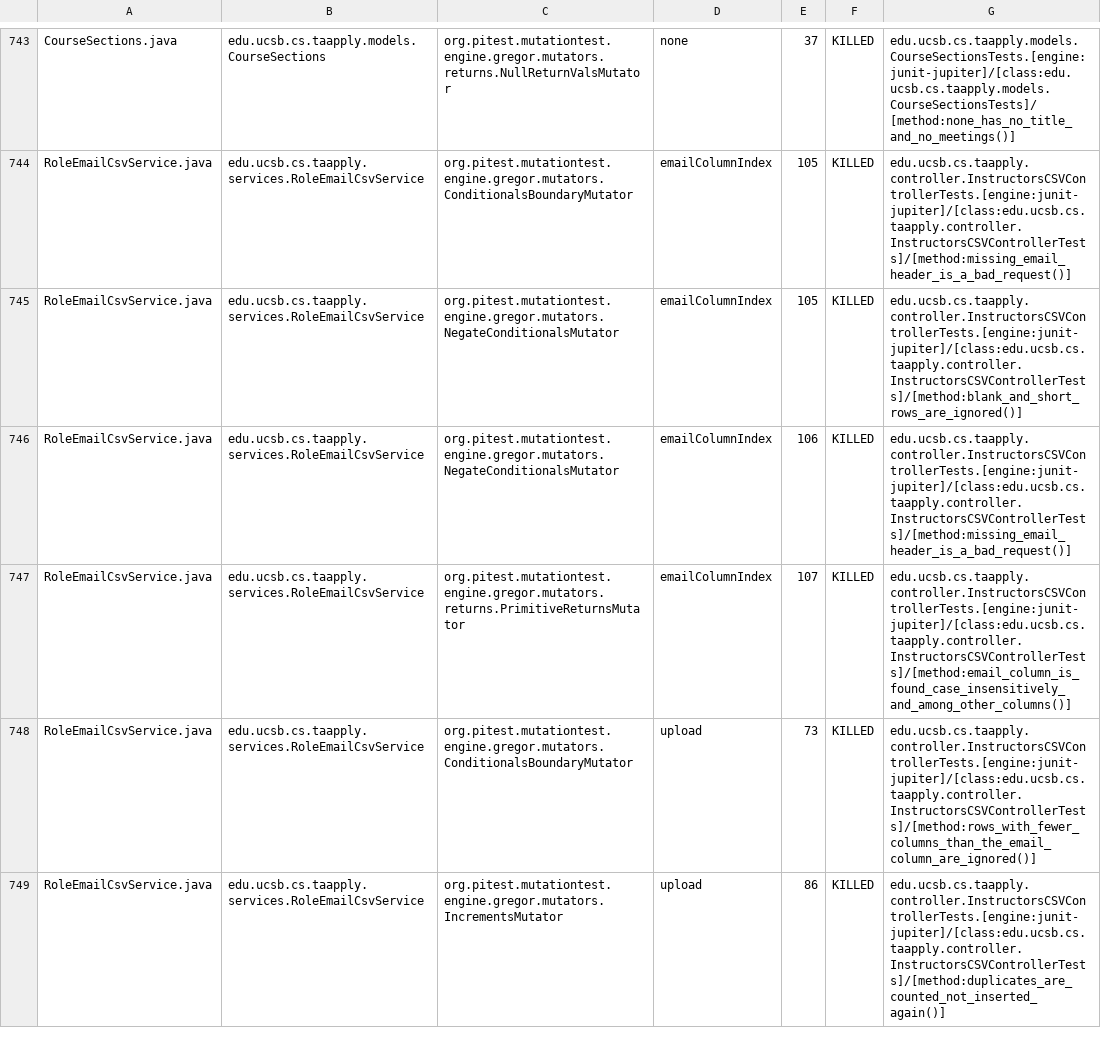
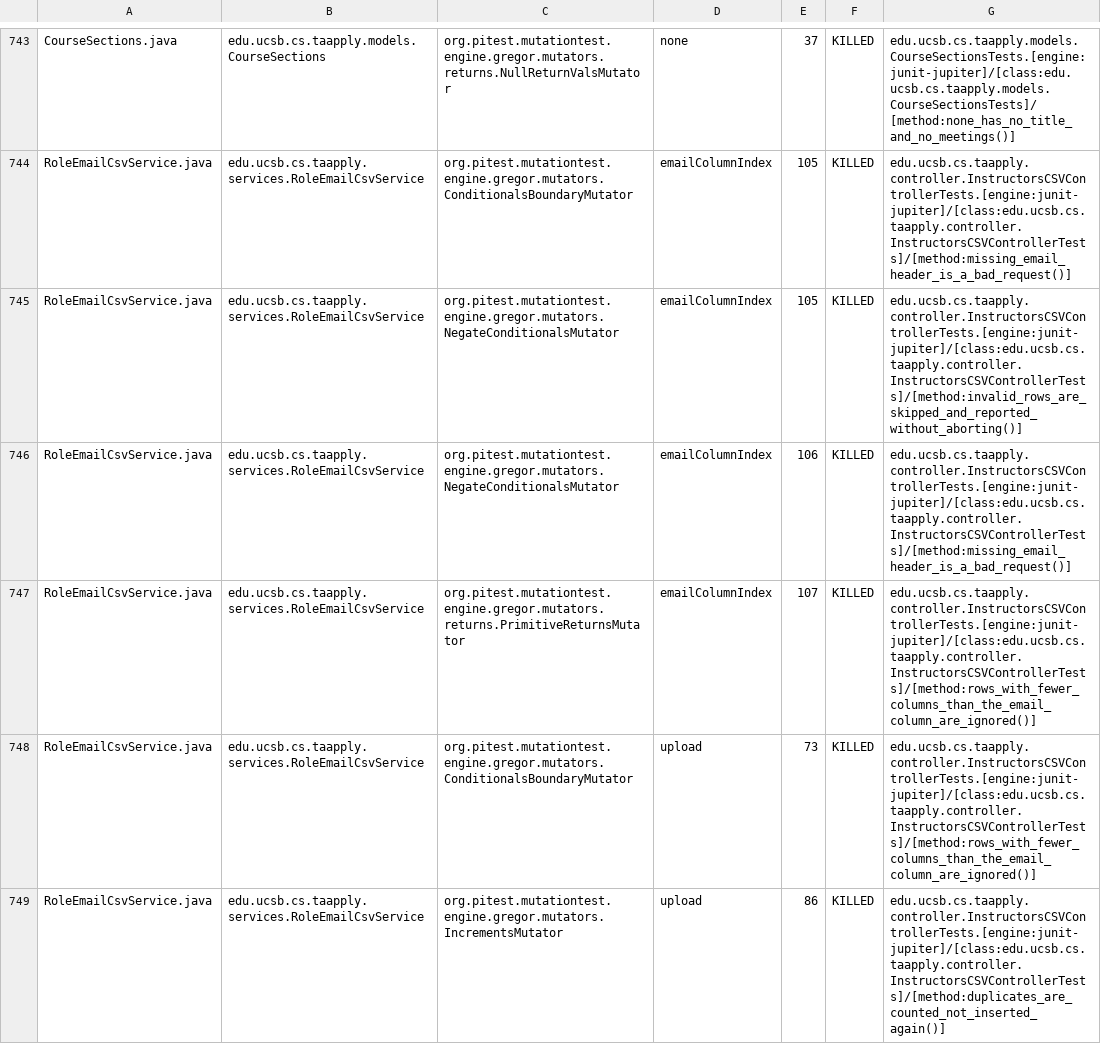
Before and after one commit to ucsb-cs156/proj-ta-apply, a CSV file: prs/115/pitest/mutations.csv, drawn as a sheet; only a part is shown, gaps mark what is left out; the diff covers the shown part only.

Commit message:
Deploying to gh-pages from @ ucsb-cs156/proj-ta-apply@7494cfb911d118c8108027a8dea76a4e336c8789 🚀

```diff
--- a/prs/115/pitest/mutations.csv
+++ b/prs/115/pitest/mutations.csv
@@ -744,5 +744,5 @@ CourseSections.java,edu.ucsb.cs.taapply.models.CourseSections,org.pitest.mutatio
 RoleEmailCsvService.java,edu.ucsb.cs.taapply.services.RoleEmailCsvService,org.pitest.mutationtest.engine.gregor.mutators.ConditionalsBoundaryMutator,emailColumnIndex,105,KILLED,edu.ucsb.cs.taapply.controller.InstructorsCSVControllerTests.[engine:junit-jupiter]/[class:edu.ucsb.cs.taapply.controller.InstructorsCSVControllerTests]/[method:missing_email_header_is_a_bad_request()]
-RoleEmailCsvService.java,edu.ucsb.cs.taapply.services.RoleEmailCsvService,org.pitest.mutationtest.engine.gregor.mutators.NegateConditionalsMutator,emailColumnIndex,105,KILLED,edu.ucsb.cs.taapply.controller.InstructorsCSVControllerTests.[engine:junit-jupiter]/[class:edu.ucsb.cs.taapply.controller.InstructorsCSVControllerTests]/[method:blank_and_short_rows_are_ignored()]
+RoleEmailCsvService.java,edu.ucsb.cs.taapply.services.RoleEmailCsvService,org.pitest.mutationtest.engine.gregor.mutators.NegateConditionalsMutator,emailColumnIndex,105,KILLED,edu.ucsb.cs.taapply.controller.InstructorsCSVControllerTests.[engine:junit-jupiter]/[class:edu.ucsb.cs.taapply.controller.InstructorsCSVControllerTests]/[method:invalid_rows_are_skipped_and_reported_without_aborting()]
 RoleEmailCsvService.java,edu.ucsb.cs.taapply.services.RoleEmailCsvService,org.pitest.mutationtest.engine.gregor.mutators.NegateConditionalsMutator,emailColumnIndex,106,KILLED,edu.ucsb.cs.taapply.controller.InstructorsCSVControllerTests.[engine:junit-jupiter]/[class:edu.ucsb.cs.taapply.controller.InstructorsCSVControllerTests]/[method:missing_email_header_is_a_bad_request()]
-RoleEmailCsvService.java,edu.ucsb.cs.taapply.services.RoleEmailCsvService,org.pitest.mutationtest.engine.gregor.mutators.returns.PrimitiveReturnsMutator,emailColumnIndex,107,KILLED,edu.ucsb.cs.taapply.controller.InstructorsCSVControllerTests.[engine:junit-jupiter]/[class:edu.ucsb.cs.taapply.controller.InstructorsCSVControllerTests]/[method:email_column_is_found_case_insensitively_and_among_other_columns()]
+RoleEmailCsvService.java,edu.ucsb.cs.taapply.services.RoleEmailCsvService,org.pitest.mutationtest.engine.gregor.mutators.returns.PrimitiveReturnsMutator,emailColumnIndex,107,KILLED,edu.ucsb.cs.taapply.controller.InstructorsCSVControllerTests.[engine:junit-jupiter]/[class:edu.ucsb.cs.taapply.controller.InstructorsCSVControllerTests]/[method:rows_with_fewer_columns_than_the_email_column_are_ignored()]
 RoleEmailCsvService.java,edu.ucsb.cs.taapply.services.RoleEmailCsvService,org.pitest.mutationtest.engine.gregor.mutators.ConditionalsBoundaryMutator,upload,73,KILLED,edu.ucsb.cs.taapply.controller.InstructorsCSVControllerTests.[engine:junit-jupiter]/[class:edu.ucsb.cs.taapply.controller.InstructorsCSVControllerTests]/[method:rows_with_fewer_columns_than_the_email_column_are_ignored()]
```
Also changed, not shown: 96 edited cells elsewhere in this file, 47 other files.
